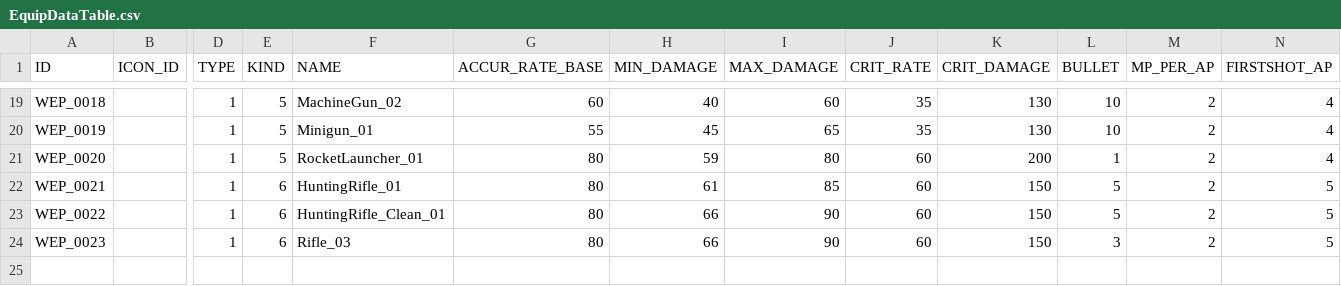
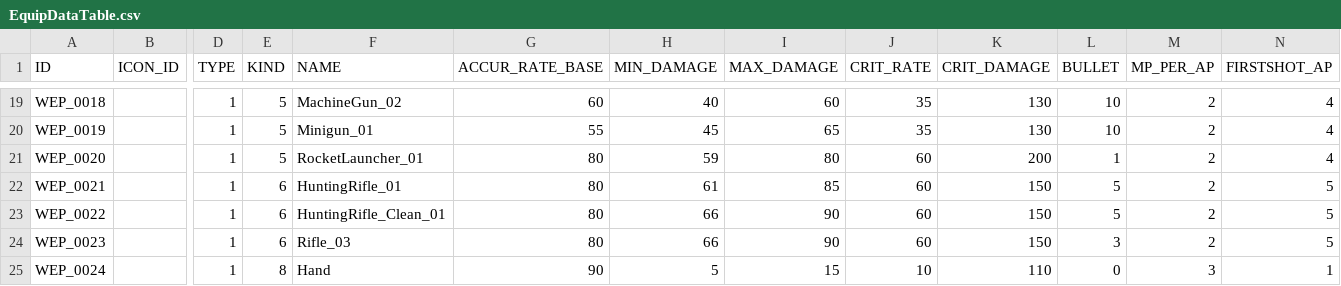
Before and after one commit to zzaho120/AntiVirus, a CSV file: Astar_Corp_ThreeTeam/Assets/Resources/Choi/EquipDataTable.csv, drawn as a sheet; only a part is shown, gaps mark what is left out; rows hold the shown columns only; the diff names each change by its address in the sheet, - before the commit and + after, or states it on an @@ line.

```diff
--- a/Astar_Corp_ThreeTeam/Assets/Resources/Choi/EquipDataTable.csv
+++ b/Astar_Corp_ThreeTeam/Assets/Resources/Choi/EquipDataTable.csv
+row 25: WEP_0024 |  | 1 | 8 | Hand | 90 | 5 | 15 | 10 | 110 | 0 | 3 | 1
```
Also changed, not shown: 10 other files.
